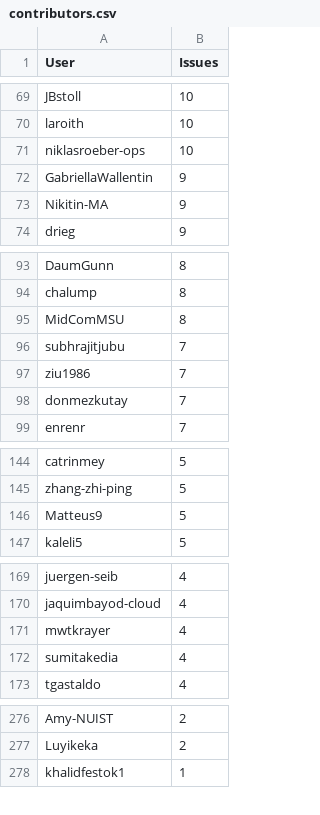
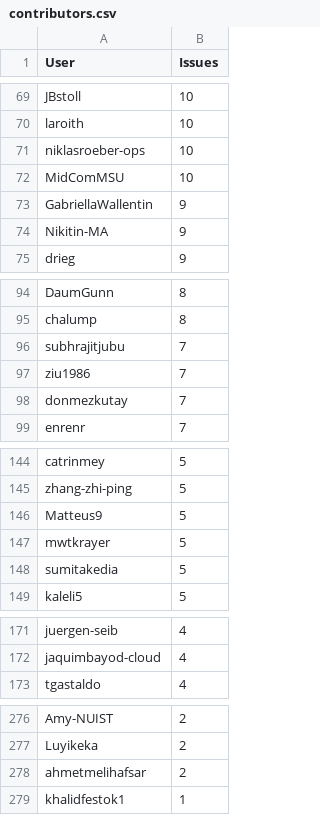
Before and after one commit to C2SM/zonda-statistics, a CSV file: csv/contributors.csv, drawn as a sheet; only a part is shown, gaps mark what is left out; removed rows and columns are numbered as before the commit, all else as after; the diff covers the shown part only; the diff names each change by its address in the sheet, - before the commit and + after, or states it on an @@ line.

```diff
--- a/csv/contributors.csv
+++ b/csv/contributors.csv
+row 72: MidComMSU | 10
-row 95: MidComMSU | 8
+row 147: mwtkrayer | 5
+row 148: sumitakedia | 5
-row 171: mwtkrayer | 4
-row 172: sumitakedia | 4
+row 278: ahmetmelihafsar | 2
```
Also changed, not shown: 1 edited cell elsewhere in this file, csv/label_combinations.csv, csv/labels.csv, 8 other files.
